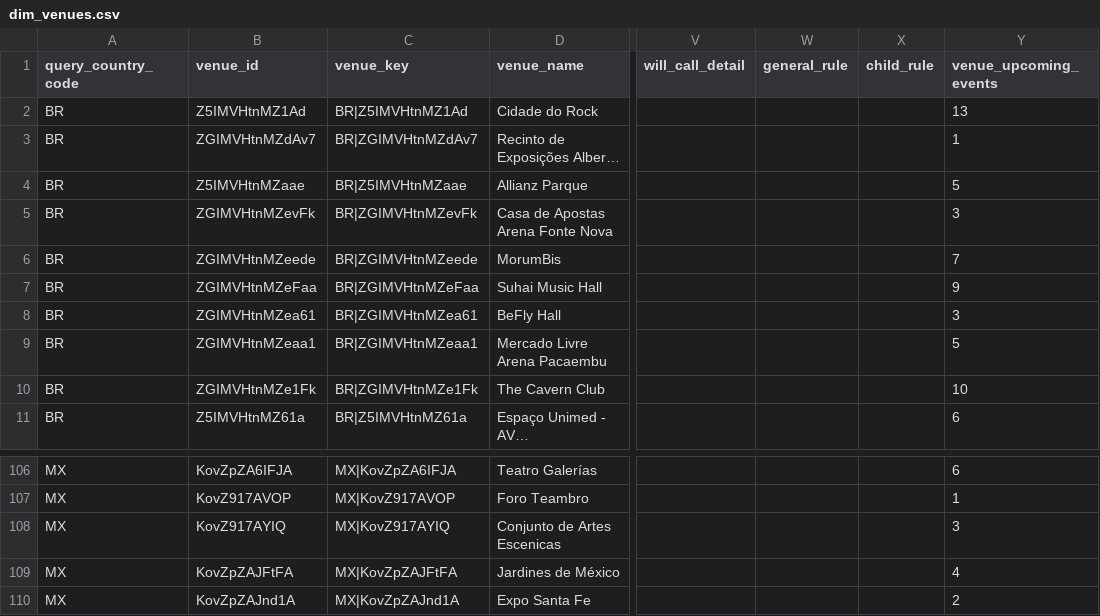
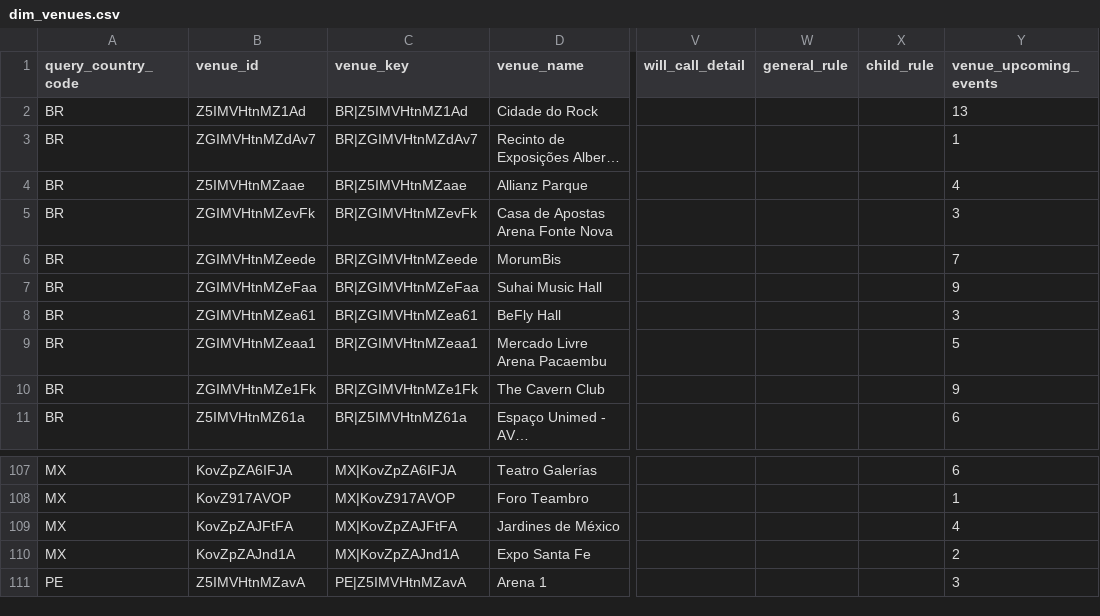
Before and after one commit to DavidCastilloSKT/analisis-oferta-musical-mexico-ticketmaster, a CSV file: data/processed/enriched_latam/dim_venues.csv, drawn as a sheet; only a part is shown, gaps mark what is left out; the shorter side is filled out with more unchanged rows; long unchanged cells end in …; the diff covers the shown part only; the diff names each change by its address in the sheet, - before the commit and + after, or states it on an @@ line.

```diff
--- a/data/processed/enriched_latam/dim_venues.csv
+++ b/data/processed/enriched_latam/dim_venues.csv
-Y4 (venue_upcoming_events): 5
+Y4 (venue_upcoming_events): 4
-Y10 (venue_upcoming_events): 10
+Y10 (venue_upcoming_events): 9
@@ row 108 moved to row 88: MX @@
```
Also changed, not shown: 4 added rows, 4 removed rows, 4 moved rows and 15 edited cells elsewhere in this file, data/processed/enriched_latam/bridge_event_attractions.csv, data/processed/enriched_latam/dim_attractions.csv, 2 other files.
